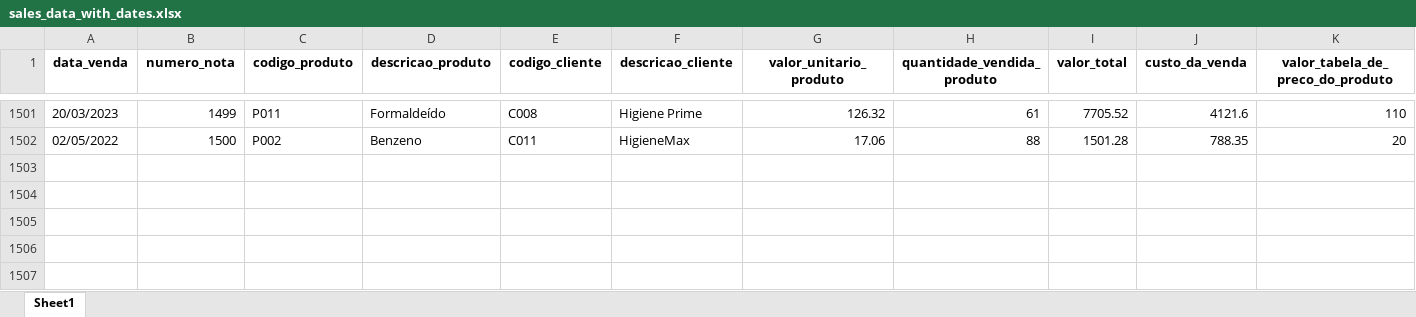
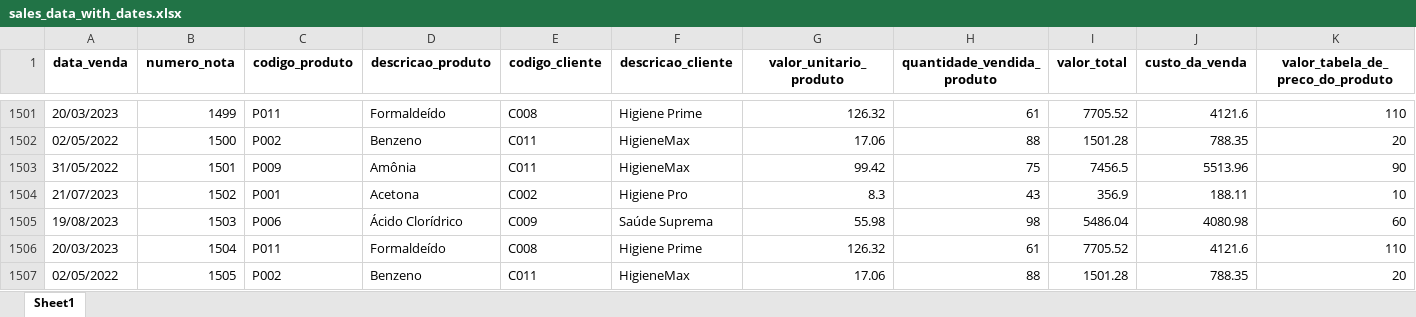
Before and after one commit to marcnight/sales, an Excel workbook: sales_data_with_dates.xlsx, sheet Sheet1, drawn as a sheet; only a part is shown, gaps mark what is left out; values as stored, in another font and other column widths than the file's, no borders; the diff names each change by its address in the sheet, - before the commit and + after, or states it on an @@ line.

```diff
--- a/sales_data_with_dates.xlsx (sheet Sheet1)
+++ b/sales_data_with_dates.xlsx (sheet Sheet1)
+row 1503: 31/05/2022 | 1501 | P009 | Amônia | C011 | HigieneMax | 99.42 | 75 | 7456.5 | 5513.96 | 90
+row 1504: 21/07/2023 | 1502 | P001 | Acetona | C002 | Higiene Pro | 8.3 | 43 | 356.9 | 188.11 | 10
+row 1505: 19/08/2023 | 1503 | P006 | Ácido Clorídrico | C009 | Saúde Suprema | 55.98 | 98 | 5486.04 | 4080.98 | 60
+row 1506: 20/03/2023 | 1504 | P011 | Formaldeído | C008 | Higiene Prime | 126.32 | 61 | 7705.52 | 4121.6 | 110
+row 1507: 02/05/2022 | 1505 | P002 | Benzeno | C011 | HigieneMax | 17.06 | 88 | 1501.28 | 788.35 | 20
```
Also changed, not shown: 3 other files.
